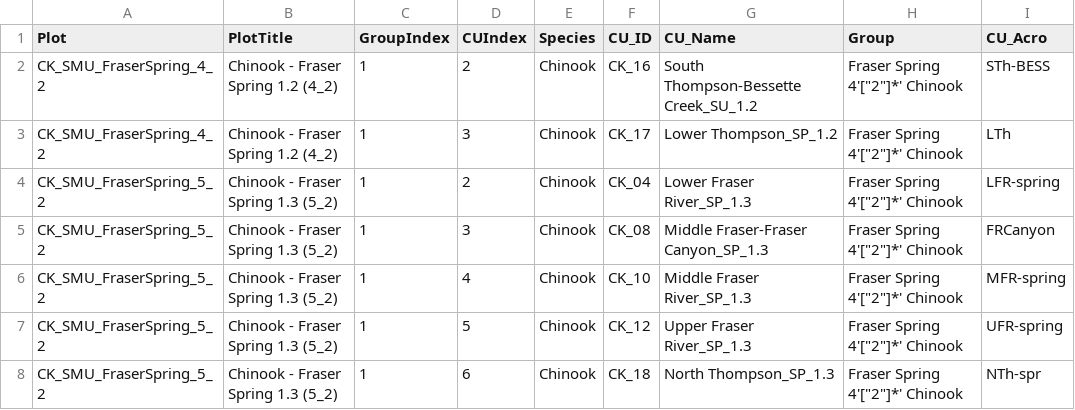
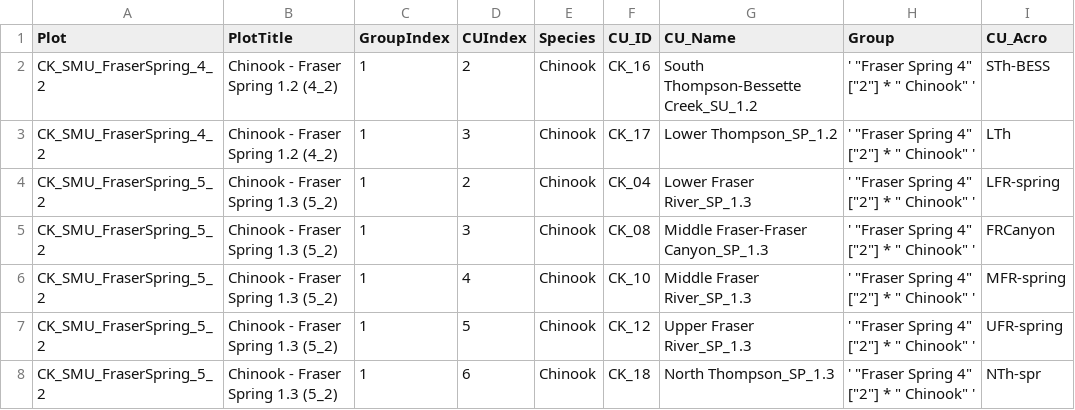
Before and after one commit to BronwynMacDonald/Scanner-Data-Processing, a CSV file: DATA_LOOKUP_FILES/tmp_specs.csv, drawn as a sheet.

```diff
--- a/DATA_LOOKUP_FILES/tmp_specs.csv
+++ b/DATA_LOOKUP_FILES/tmp_specs.csv
@@ -1,8 +1,8 @@
 Plot,PlotTitle,GroupIndex,CUIndex,Species,CU_ID,CU_Name,Group,CU_Acro
-CK_SMU_FraserSpring_4_2,Chinook - Fraser Spring 1.2 (4_2),1,2,Chinook,CK_16,South Thompson-Bessette Creek_SU_1.2,"Fraser Spring 4'[""2""]*' Chinook",STh-BESS
-CK_SMU_FraserSpring_4_2,Chinook - Fraser Spring 1.2 (4_2),1,3,Chinook,CK_17,Lower Thompson_SP_1.2,"Fraser Spring 4'[""2""]*' Chinook",LTh
-CK_SMU_FraserSpring_5_2,Chinook - Fraser Spring 1.3 (5_2),1,2,Chinook,CK_04,Lower Fraser River_SP_1.3,"Fraser Spring 4'[""2""]*' Chinook",LFR-spring
-CK_SMU_FraserSpring_5_2,Chinook - Fraser Spring 1.3 (5_2),1,3,Chinook,CK_08,Middle Fraser-Fraser Canyon_SP_1.3,"Fraser Spring 4'[""2""]*' Chinook",FRCanyon
-CK_SMU_FraserSpring_5_2,Chinook - Fraser Spring 1.3 (5_2),1,4,Chinook,CK_10,Middle Fraser River_SP_1.3,"Fraser Spring 4'[""2""]*' Chinook",MFR-spring
-CK_SMU_FraserSpring_5_2,Chinook - Fraser Spring 1.3 (5_2),1,5,Chinook,CK_12,Upper Fraser River_SP_1.3,"Fraser Spring 4'[""2""]*' Chinook",UFR-spring
-CK_SMU_FraserSpring_5_2,Chinook - Fraser Spring 1.3 (5_2),1,6,Chinook,CK_18,North Thompson_SP_1.3,"Fraser Spring 4'[""2""]*' Chinook",NTh-spr
+CK_SMU_FraserSpring_4_2,Chinook - Fraser Spring 1.2 (4_2),1,2,Chinook,CK_16,South Thompson-Bessette Creek_SU_1.2,' "Fraser Spring 4" ["2"] * " Chinook" ',STh-BESS
+CK_SMU_FraserSpring_4_2,Chinook - Fraser Spring 1.2 (4_2),1,3,Chinook,CK_17,Lower Thompson_SP_1.2,' "Fraser Spring 4" ["2"] * " Chinook" ',LTh
+CK_SMU_FraserSpring_5_2,Chinook - Fraser Spring 1.3 (5_2),1,2,Chinook,CK_04,Lower Fraser River_SP_1.3,' "Fraser Spring 4" ["2"] * " Chinook" ',LFR-spring
+CK_SMU_FraserSpring_5_2,Chinook - Fraser Spring 1.3 (5_2),1,3,Chinook,CK_08,Middle Fraser-Fraser Canyon_SP_1.3,' "Fraser Spring 4" ["2"] * " Chinook" ',FRCanyon
+CK_SMU_FraserSpring_5_2,Chinook - Fraser Spring 1.3 (5_2),1,4,Chinook,CK_10,Middle Fraser River_SP_1.3,' "Fraser Spring 4" ["2"] * " Chinook" ',MFR-spring
+CK_SMU_FraserSpring_5_2,Chinook - Fraser Spring 1.3 (5_2),1,5,Chinook,CK_12,Upper Fraser River_SP_1.3,' "Fraser Spring 4" ["2"] * " Chinook" ',UFR-spring
+CK_SMU_FraserSpring_5_2,Chinook - Fraser Spring 1.3 (5_2),1,6,Chinook,CK_18,North Thompson_SP_1.3,' "Fraser Spring 4" ["2"] * " Chinook" ',NTh-spr
```
Also changed, not shown: DATA_IN/SOURCES/Okanagan Sockeye/OkanaganSk_AltScenarios.csv, DATA_LOOKUP_FILES/MOD_MAIN_CU_LOOKUP_FOR_SOS.csv, 18 other files.
